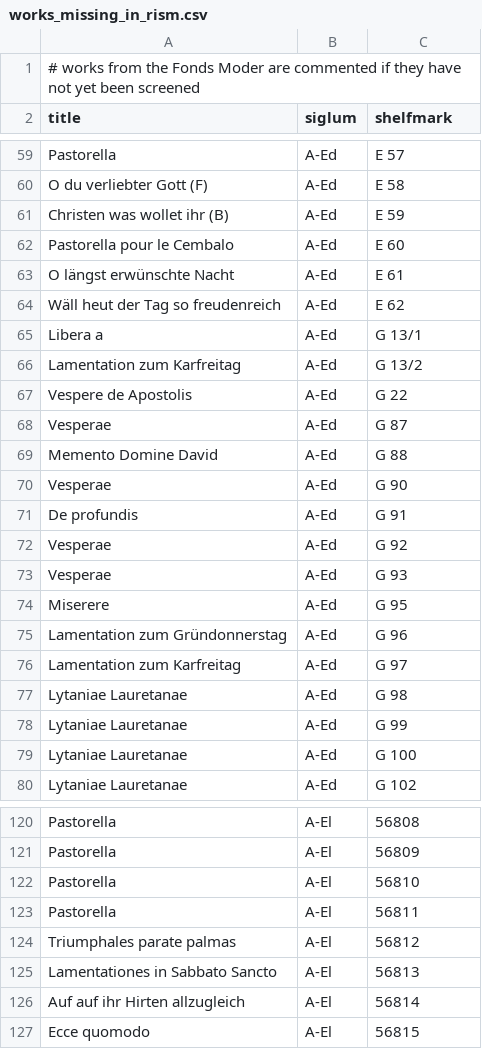
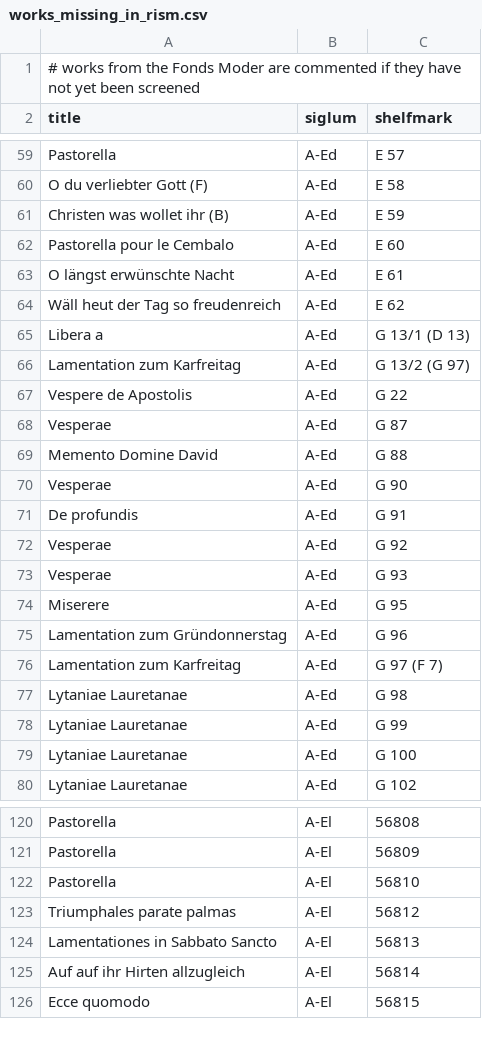
Before and after one commit to edition-esser-skala/werner-catalogue-of-works, a CSV file: data/works_missing_in_rism.csv, drawn as a sheet; only a part is shown, gaps mark what is left out.

```diff
--- a/data/works_missing_in_rism.csv
+++ b/data/works_missing_in_rism.csv
@@ -64,4 +64,4 @@ O längst erwünschte Nacht,A-Ed,E 61
 Wäll heut der Tag so freudenreich,A-Ed,E 62
-Libera a,A-Ed,G 13/1
-Lamentation zum Karfreitag,A-Ed,G 13/2
+Libera a,A-Ed,G 13/1 (D 13)
+Lamentation zum Karfreitag,A-Ed,G 13/2 (G 97)
 Vespere de Apostolis,A-Ed,G 22
@@ -75,3 +75,3 @@ Miserere,A-Ed,G 95
 Lamentation zum Gründonnerstag,A-Ed,G 96
-Lamentation zum Karfreitag,A-Ed,G 97
+Lamentation zum Karfreitag,A-Ed,G 97 (F 7)
 Lytaniae Lauretanae,A-Ed,G 98
@@ -122,3 +122,2 @@ Pastorella,A-El,56809
 Pastorella,A-El,56810
-Pastorella,A-El,56811
 Triumphales parate palmas,A-El,56812
```
Also changed, not shown: data/catalogue_works.csv, data/works_in_rism.csv, 21 other files.
